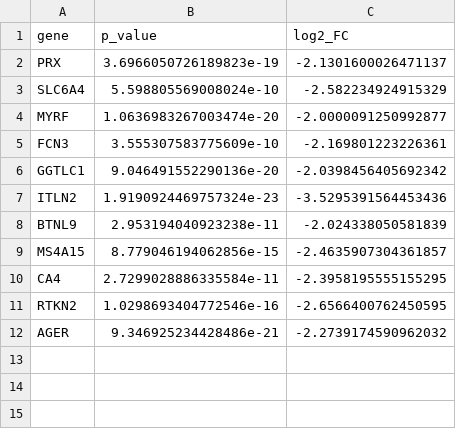
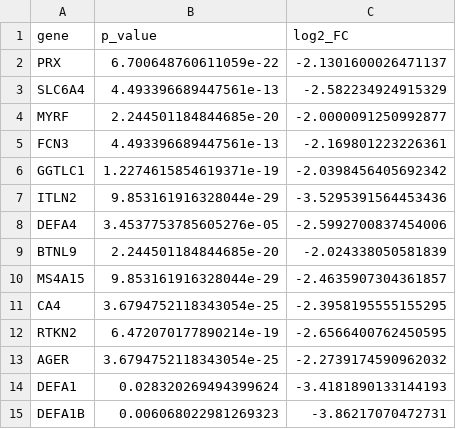
Before and after one commit to mikesaint-antoine/comp_bio_seminar, a CSV file: project1/output/downregulated_DEGs.csv, drawn as a sheet.

```diff
--- a/project1/output/downregulated_DEGs.csv
+++ b/project1/output/downregulated_DEGs.csv
@@ -1,12 +1,15 @@
 gene,p_value,log2_FC
-PRX,3.6966050726189823e-19,-2.1301600026471137
-SLC6A4,5.598805569008024e-10,-2.582234924915329
-MYRF,1.0636983267003474e-20,-2.0000091250992877
-FCN3,3.555307583775609e-10,-2.169801223226361
-GGTLC1,9.046491552290136e-20,-2.0398456405692342
-ITLN2,1.9190924469757324e-23,-3.5295391564453436
-BTNL9,2.953194040923238e-11,-2.024338050581839
-MS4A15,8.779046194062856e-15,-2.4635907304361857
-CA4,2.7299028886335584e-11,-2.3958195555155295
-RTKN2,1.0298693404772546e-16,-2.6566400762450595
-AGER,9.346925234428486e-21,-2.2739174590962032
+PRX,6.700648760611059e-22,-2.1301600026471137
+SLC6A4,4.493396689447561e-13,-2.582234924915329
+MYRF,2.244501184844685e-20,-2.0000091250992877
+FCN3,4.493396689447561e-13,-2.169801223226361
+GGTLC1,1.2274615854619371e-19,-2.0398456405692342
+ITLN2,9.853161916328044e-29,-3.5295391564453436
+DEFA4,3.4537753785605276e-05,-2.5992700837454006
+BTNL9,2.244501184844685e-20,-2.024338050581839
+MS4A15,9.853161916328044e-29,-2.4635907304361857
+CA4,3.6794752118343054e-25,-2.3958195555155295
+RTKN2,6.472070177890214e-19,-2.6566400762450595
+AGER,3.6794752118343054e-25,-2.2739174590962032
+DEFA1,0.028320269494399624,-3.4181890133144193
+DEFA1B,0.006068022981269323,-3.86217070472731
```
Also changed, not shown: project1/output/upregulated_DEGs.csv, 3 other files.
